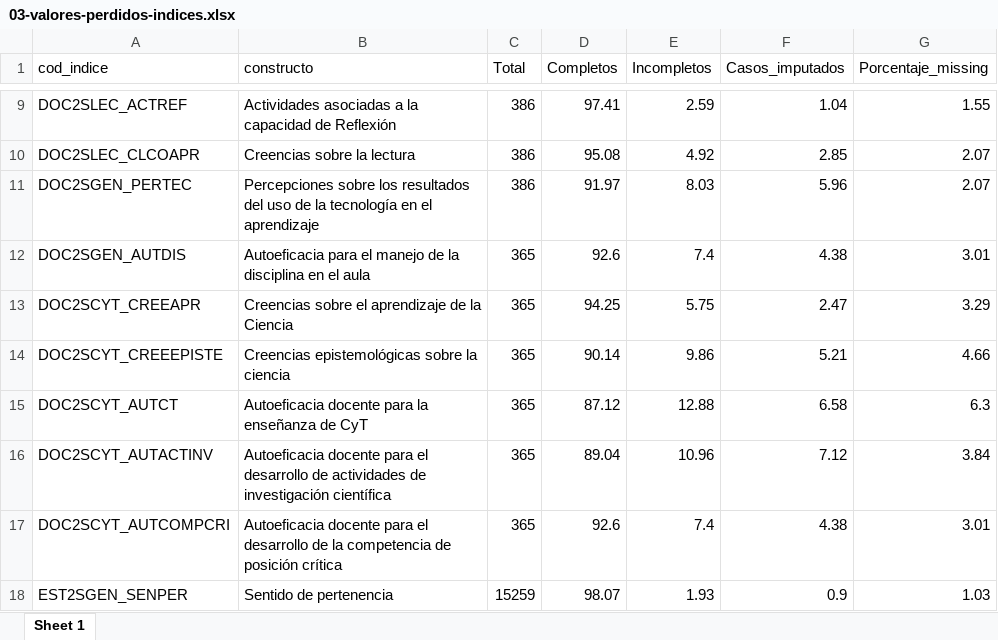
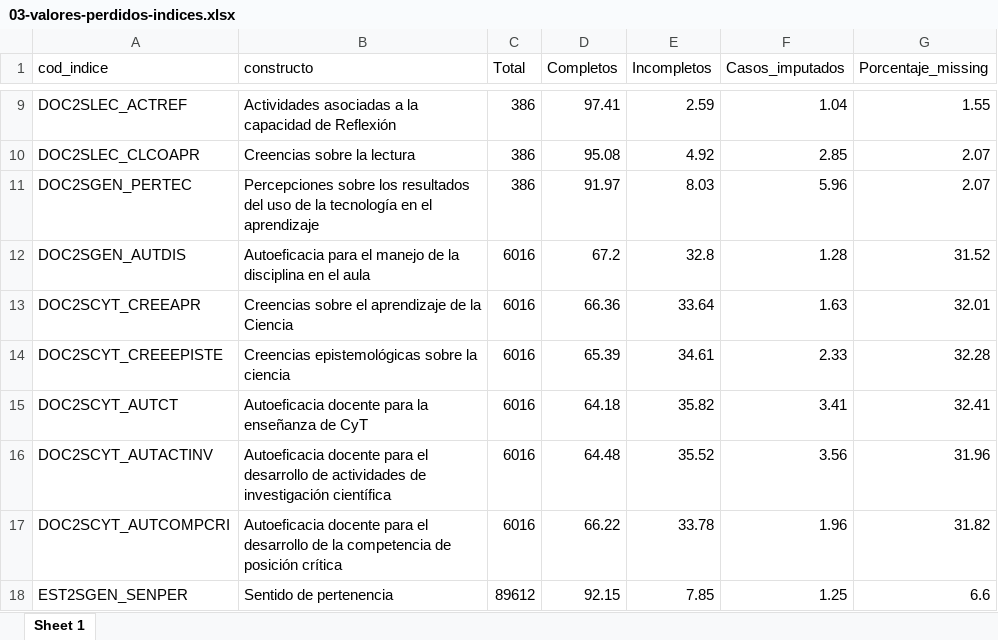
Before and after one commit to diegohc1/EM22, an Excel workbook: 02-reportes-scripts/00-acomodaciones/03-valores-perdidos-indices.xlsx, sheet Sheet 1, drawn as a sheet; only a part is shown, gaps mark what is left out; values as stored, in another font and other column widths than the file's, no borders; the diff covers the shown part only; the diff names each change by its address in the sheet, - before the commit and + after, or states it on an @@ line.

```diff
--- a/02-reportes-scripts/00-acomodaciones/03-valores-perdidos-indices.xlsx (sheet Sheet 1)
+++ b/02-reportes-scripts/00-acomodaciones/03-valores-perdidos-indices.xlsx (sheet Sheet 1)
-C12:C17 (Total): 365
+C12:C17 (Total): 6016
-D12 (Completos): 92.6
+D12 (Completos): 67.2
-E12 (Incompletos): 7.4
+E12 (Incompletos): 32.8
-F12 (Casos_imputados): 4.38
+F12 (Casos_imputados): 1.28
-G12 (Porcentaje_missing): 3.01
+G12 (Porcentaje_missing): 31.52
-D13 (Completos): 94.25
+D13 (Completos): 66.36
-E13 (Incompletos): 5.75
+E13 (Incompletos): 33.64
-F13 (Casos_imputados): 2.47
+F13 (Casos_imputados): 1.63
-G13 (Porcentaje_missing): 3.29
+G13 (Porcentaje_missing): 32.01
-D14 (Completos): 90.14
+D14 (Completos): 65.39
-E14 (Incompletos): 9.86
+E14 (Incompletos): 34.61
-F14 (Casos_imputados): 5.21
+F14 (Casos_imputados): 2.33
-G14 (Porcentaje_missing): 4.66
+G14 (Porcentaje_missing): 32.28
-D15 (Completos): 87.12
+D15 (Completos): 64.18
-E15 (Incompletos): 12.88
+E15 (Incompletos): 35.82
-F15 (Casos_imputados): 6.58
+F15 (Casos_imputados): 3.41
-G15 (Porcentaje_missing): 6.3
+G15 (Porcentaje_missing): 32.41
-D16 (Completos): 89.04
+D16 (Completos): 64.48
-E16 (Incompletos): 10.96
+E16 (Incompletos): 35.52
-F16 (Casos_imputados): 7.12
+F16 (Casos_imputados): 3.56
-G16 (Porcentaje_missing): 3.84
+G16 (Porcentaje_missing): 31.96
-D17 (Completos): 92.6
+D17 (Completos): 66.22
-E17 (Incompletos): 7.4
+E17 (Incompletos): 33.78
-F17 (Casos_imputados): 4.38
+F17 (Casos_imputados): 1.96
-G17 (Porcentaje_missing): 3.01
+G17 (Porcentaje_missing): 31.82
-C18 (Total): 15259
+C18 (Total): 89612
-D18 (Completos): 98.07
+D18 (Completos): 92.15
-E18 (Incompletos): 1.93
+E18 (Incompletos): 7.85
-F18 (Casos_imputados): 0.9
+F18 (Casos_imputados): 1.25
-G18 (Porcentaje_missing): 1.03
+G18 (Porcentaje_missing): 6.6
```
Also changed, not shown: 40 edited cells elsewhere in this sheet, 02-reportes-scripts/01-descriptivos/01-descriptivos-ffaa.xlsx, 02-reportes-scripts/02-psicometrico/00-efa/00-efa-indicadores.xlsx, 18 other files.
